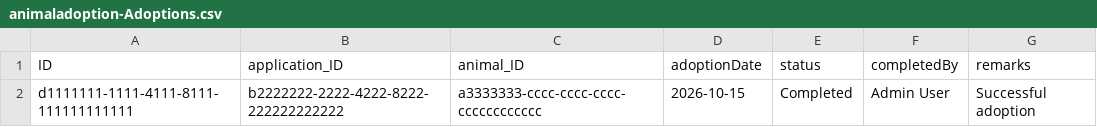
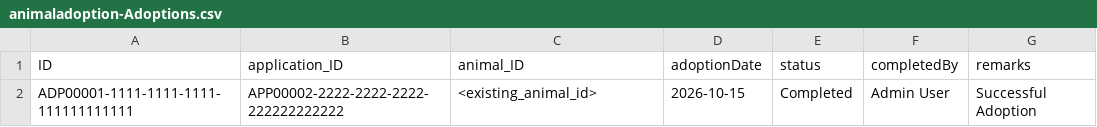
Before and after one commit to pavan3130/animal-adoption, a CSV file: db/data/animaladoption-Adoptions.csv, drawn as a sheet.

```diff
--- a/db/data/animaladoption-Adoptions.csv
+++ b/db/data/animaladoption-Adoptions.csv
@@ -1,2 +1,2 @@
 ID,application_ID,animal_ID,adoptionDate,status,completedBy,remarks
-d1111111-1111-4111-8111-111111111111,b2222222-2222-4222-8222-222222222222,a3333333-cccc-cccc-cccc-cccccccccccc,2026-10-15,Completed,Admin User,Successful adoption
+ADP00001-1111-1111-1111-111111111111,APP00002-2222-2222-2222-222222222222,<existing_animal_id>,2026-10-15,Completed,Admin User,Successful Adoption
```
Also changed, not shown: db/data/animaladoption-AdoptionApplications.csv, db/data/animaladoption-Animals.csv, 32 other files.
